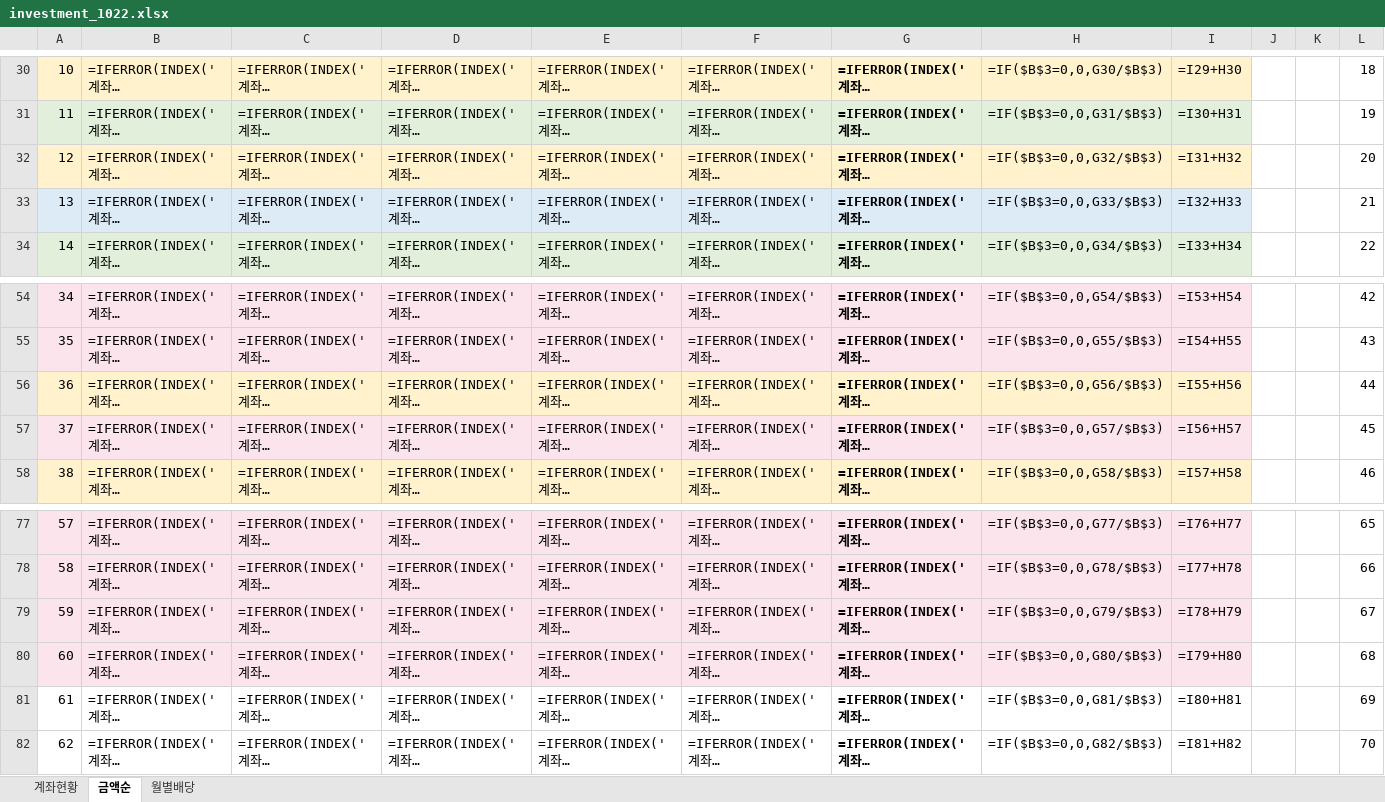
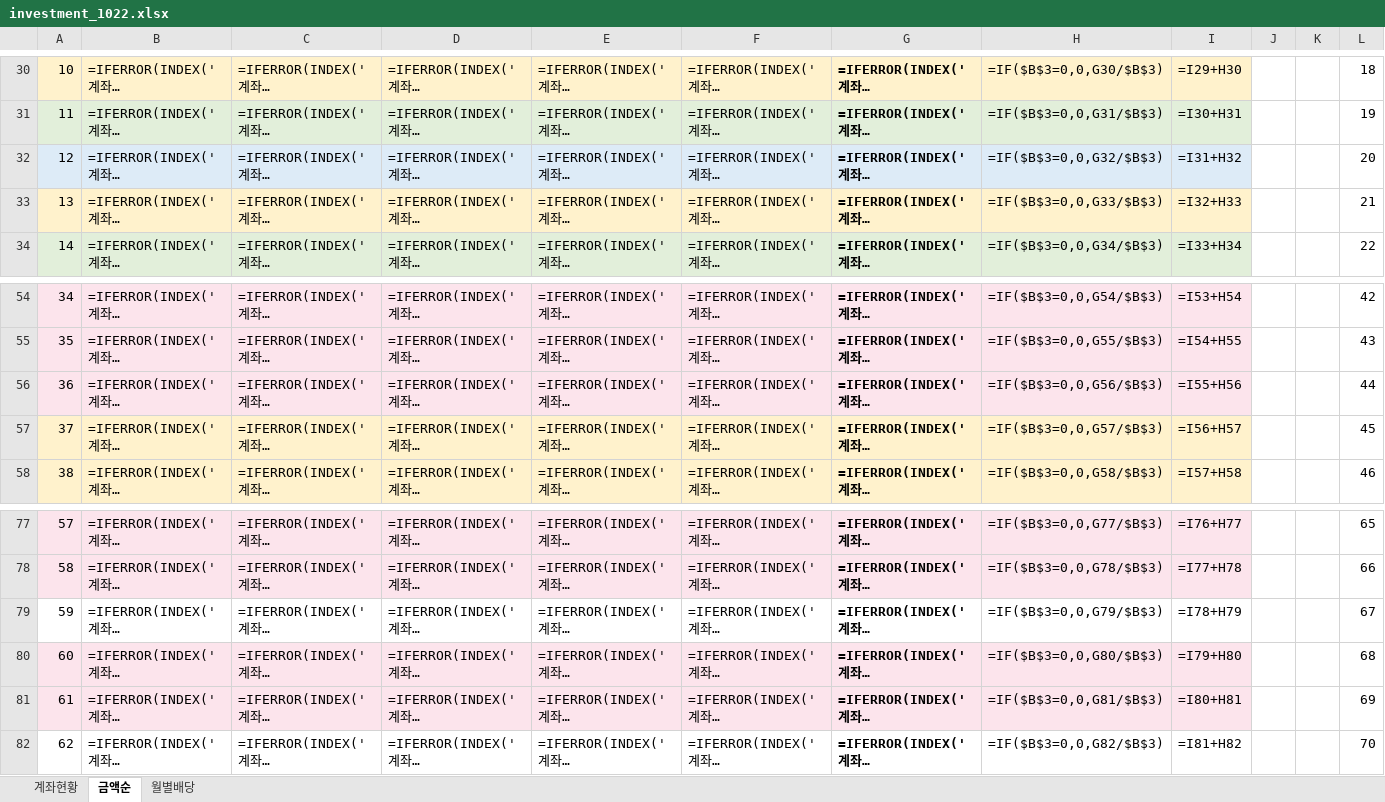
Before and after one commit to seahog77/test, an Excel workbook: My_investment/investment_1022.xlsx, sheet 금액순, drawn as a sheet; only a part is shown, gaps mark what is left out; long unchanged cells end in …; values as stored, in another font and other column widths than the file's, no borders; formulas without a stored value are shown as written; charts and pictures not drawn; the diff names each change by its address in the sheet, - before the commit and + after, or states it on an @@ line.

```diff
--- a/My_investment/investment_1022.xlsx (sheet 금액순)
+++ b/My_investment/investment_1022.xlsx (sheet 금액순)
-A32:I32 fill: #FFF2CC
+A32:I32 fill: #DDEBF7
-A33:I33 fill: #DDEBF7
+A33:I33 fill: #FFF2CC
-A56:I56 fill: #FFF2CC
+A56:I56 fill: #FCE4EC
-A57:I57 fill: #FCE4EC
+A57:I57 fill: #FFF2CC
-A79:I79 fill: #FCE4EC
+A79:I79 fill: none
-A81:I81 fill: none
+A81:I81 fill: #FCE4EC
```
Also changed, not shown: sheet 월별배당, sheet 계좌현황, My_investment/investment_0723_W.xlsx, 3 other files.
